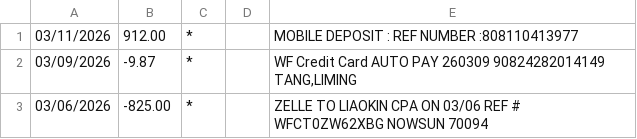
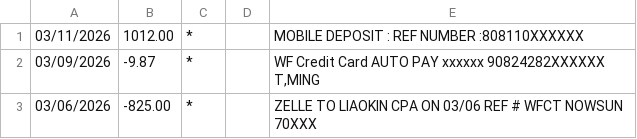
Before and after one commit to chongtian/software-testing-portfolio, a CSV file: nserp-ui-test-playwright/data/bank_import_1.csv, drawn as a sheet.

```diff
--- a/nserp-ui-test-playwright/data/bank_import_1.csv
+++ b/nserp-ui-test-playwright/data/bank_import_1.csv
@@ -1,3 +1,3 @@
-"03/11/2026","912.00","*","","MOBILE DEPOSIT : REF NUMBER :808110413977"
-"03/09/2026","-9.87","*","","WF Credit Card AUTO PAY 260309 90824282014149 TANG,LIMING"
-"03/06/2026","-825.00","*","","ZELLE TO LIAOKIN CPA ON 03/06 REF # WFCT0ZW62XBG NOWSUN 70094"
+"03/11/2026","1012.00","*","","MOBILE DEPOSIT : REF NUMBER :808110XXXXXX"
+"03/09/2026","-9.87","*","","WF Credit Card AUTO PAY xxxxxx 90824282XXXXXX T,MING"
+"03/06/2026","-825.00","*","","ZELLE TO LIAOKIN CPA ON 03/06 REF # WFCT NOWSUN 70XXX"
```
Also changed, not shown: nserp-ui-test-playwright/data/bank_import_2.csv, 1 other file.
